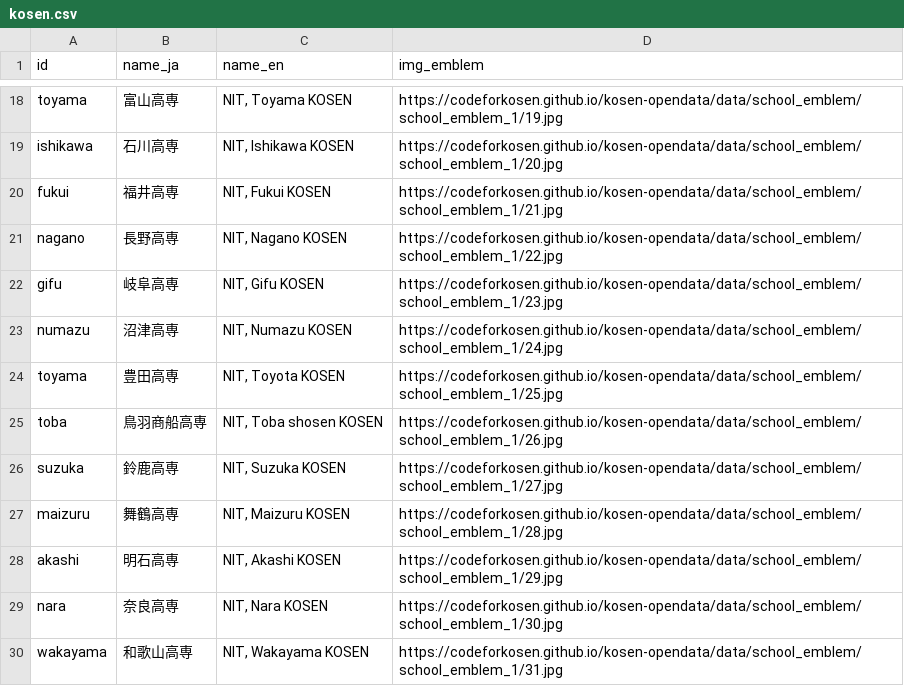
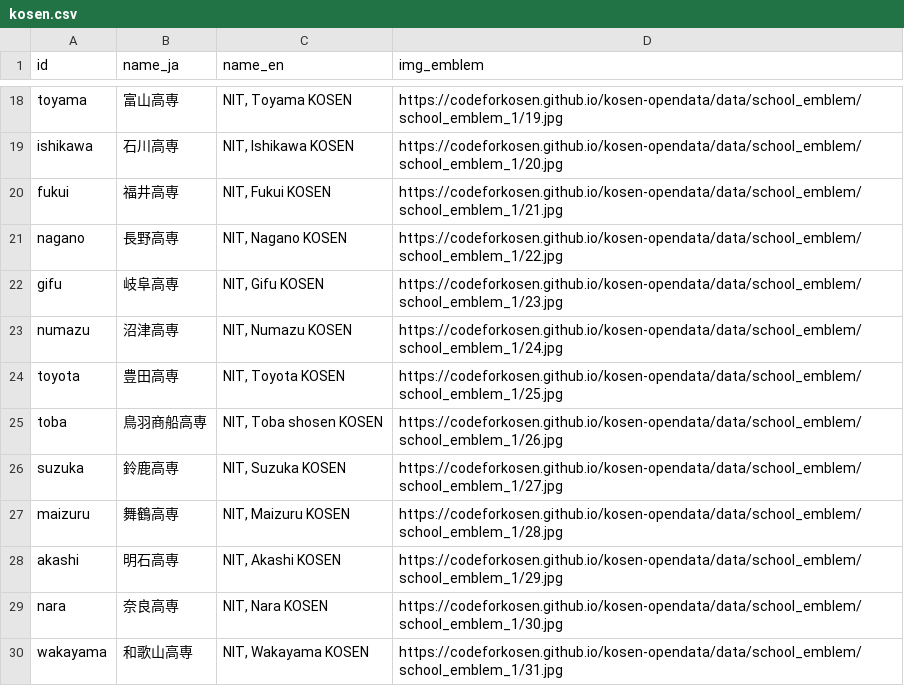
Before and after one commit to codeforkosen/kosen-opendata, a CSV file: data/kosen.csv, drawn as a sheet; only a part is shown, gaps mark what is left out.

Commit message:
Fix toyama and toyota

```diff
--- a/data/kosen.csv
+++ b/data/kosen.csv
@@ -23,3 +23,3 @@ gifu,岐阜高専,"NIT, Gifu KOSEN",https://codeforkosen.github.io/kosen-opendat
 numazu,沼津高専,"NIT, Numazu KOSEN",https://codeforkosen.github.io/kosen-opendata/data/school_emblem/school_emblem_1/24.jpg
-toyama,豊田高専,"NIT, Toyota KOSEN",https://codeforkosen.github.io/kosen-opendata/data/school_emblem/school_emblem_1/25.jpg
+toyota,豊田高専,"NIT, Toyota KOSEN",https://codeforkosen.github.io/kosen-opendata/data/school_emblem/school_emblem_1/25.jpg
 toba,鳥羽商船高専,"NIT, Toba shosen KOSEN",https://codeforkosen.github.io/kosen-opendata/data/school_emblem/school_emblem_1/26.jpg
```
Also changed, not shown: data/kosen_school_emblem.csv.
